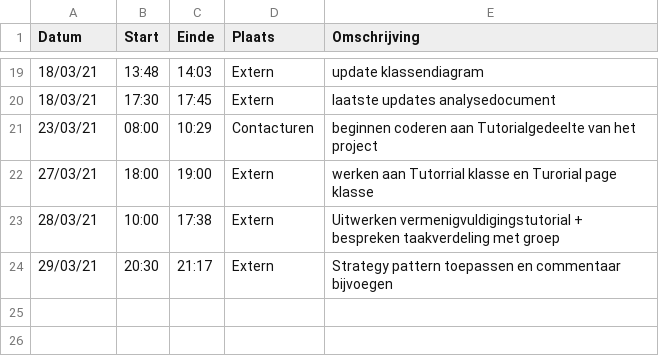
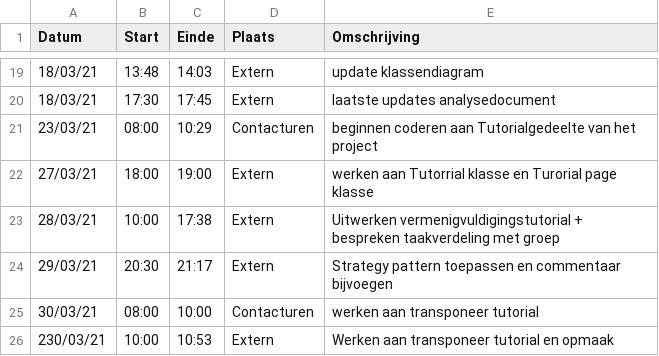
Before and after one commit to rtalwar2/WELCOME-TO-THE-MATRIX, a CSV file: logboeken/TalwarRaman.csv, drawn as a sheet; only a part is shown, gaps mark what is left out; the diff names each change by its address in the sheet, - before the commit and + after, or states it on an @@ line.

Commit message:
Update TalwarRaman.csv

```diff
--- a/logboeken/TalwarRaman.csv
+++ b/logboeken/TalwarRaman.csv
+row 25: 30/03/21 | 08:00 | 10:00 | Contacturen | werken aan transponeer tutorial
+row 26: 230/03/21 | 10:00 | 10:53 | Extern | Werken aan transponeer tutorial en opmaak
```
